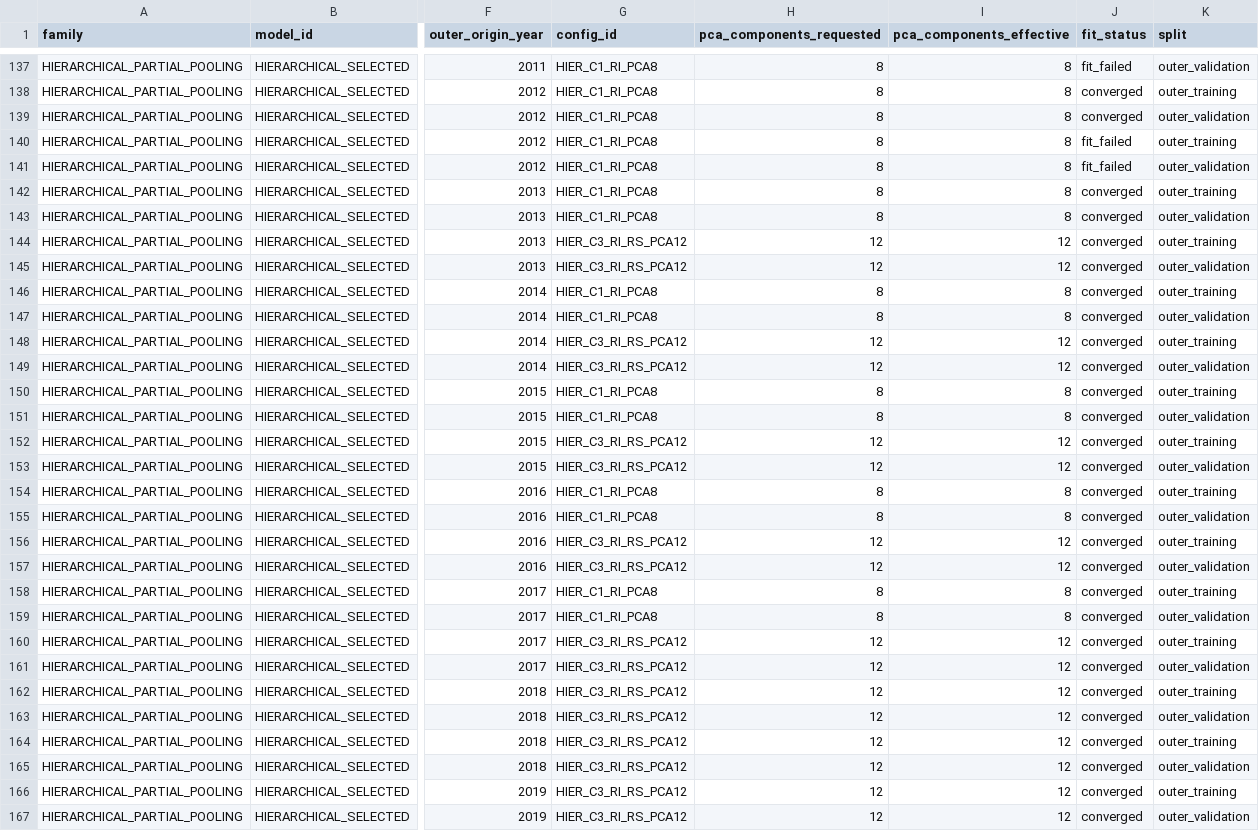
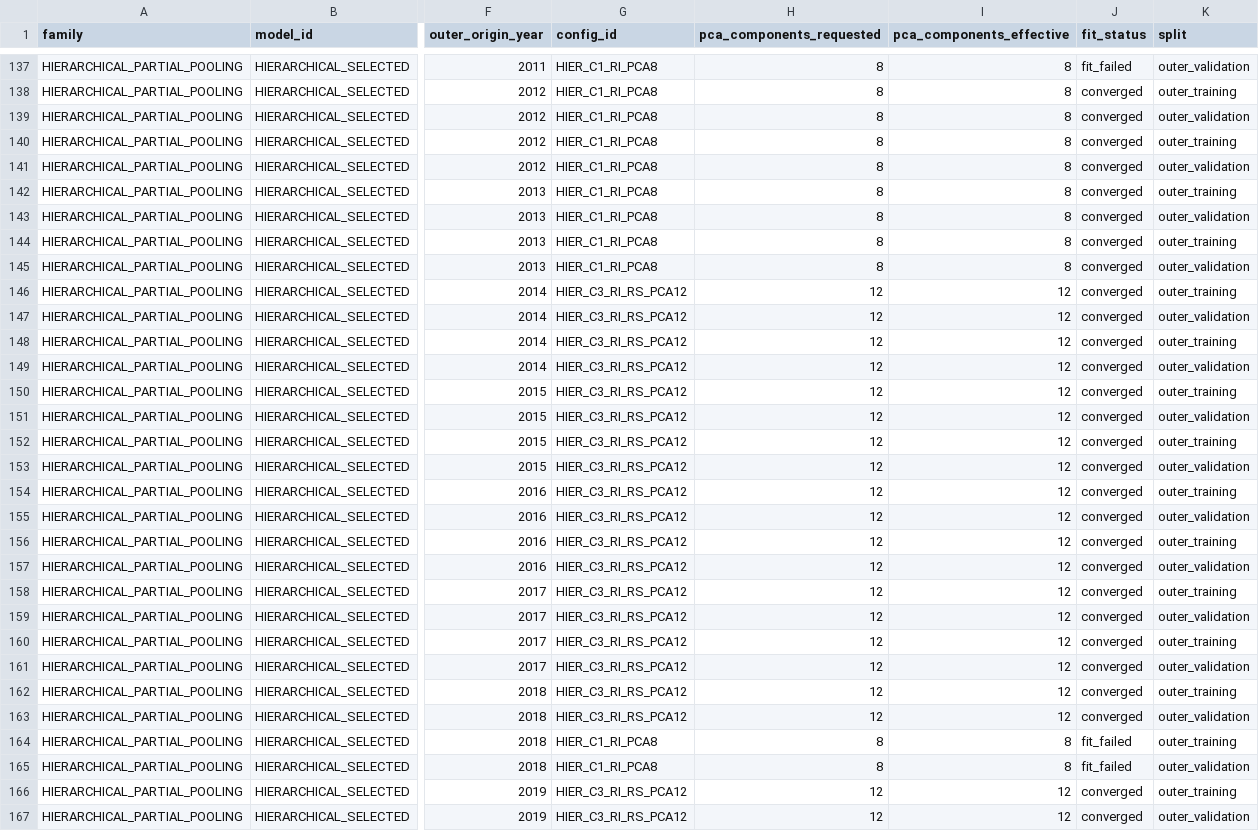
Before and after one commit to MyKr-YSteinsK/city-population-competition, a CSV file: reports/S5_HANDOFFS/S5-Plan06G/missingness_diagnostics.csv, drawn as a sheet; only a part is shown, gaps mark what is left out; the diff covers the shown part only; the diff names each change by its address in the sheet, - before the commit and + after, or states it on an @@ line.

```diff
--- a/reports/S5_HANDOFFS/S5-Plan06G/missingness_diagnostics.csv
+++ b/reports/S5_HANDOFFS/S5-Plan06G/missingness_diagnostics.csv
-J140:J141 (fit_status): fit_failed
+J140:J141 (fit_status): converged
-G144:G145 (config_id): HIER_C3_RI_RS_PCA12
+G144:G145 (config_id): HIER_C1_RI_PCA8
-H144:H145 (pca_components_requested): 12
+H144:H145 (pca_components_requested): 8
-I144:I145 (pca_components_effective): 12
+I144:I145 (pca_components_effective): 8
-G146:G147 (config_id): HIER_C1_RI_PCA8
+G146:G147 (config_id): HIER_C3_RI_RS_PCA12
-H146:H147 (pca_components_requested): 8
+H146:H147 (pca_components_requested): 12
-I146:I147 (pca_components_effective): 8
+I146:I147 (pca_components_effective): 12
-G150:G151 (config_id): HIER_C1_RI_PCA8
+G150:G151 (config_id): HIER_C3_RI_RS_PCA12
-H150:H151 (pca_components_requested): 8
+H150:H151 (pca_components_requested): 12
-I150:I151 (pca_components_effective): 8
+I150:I151 (pca_components_effective): 12
-G154:G155 (config_id): HIER_C1_RI_PCA8
+G154:G155 (config_id): HIER_C3_RI_RS_PCA12
-H154:H155 (pca_components_requested): 8
+H154:H155 (pca_components_requested): 12
-I154:I155 (pca_components_effective): 8
+I154:I155 (pca_components_effective): 12
-G158:G159 (config_id): HIER_C1_RI_PCA8
+G158:G159 (config_id): HIER_C3_RI_RS_PCA12
-H158:H159 (pca_components_requested): 8
+H158:H159 (pca_components_requested): 12
-I158:I159 (pca_components_effective): 8
+I158:I159 (pca_components_effective): 12
-G164:G165 (config_id): HIER_C3_RI_RS_PCA12
+G164:G165 (config_id): HIER_C1_RI_PCA8
-H164:H165 (pca_components_requested): 12
+H164:H165 (pca_components_requested): 8
-I164:I165 (pca_components_effective): 12
+I164:I165 (pca_components_effective): 8
-J164:J165 (fit_status): converged
+J164:J165 (fit_status): fit_failed
```
Also changed, not shown: 148 edited cells elsewhere in this file, reports/S5_HANDOFFS/S5-Plan06G/aggregate_metrics.csv, reports/S5_HANDOFFS/S5-Plan06G/configuration_selection.csv, 9 other files.
